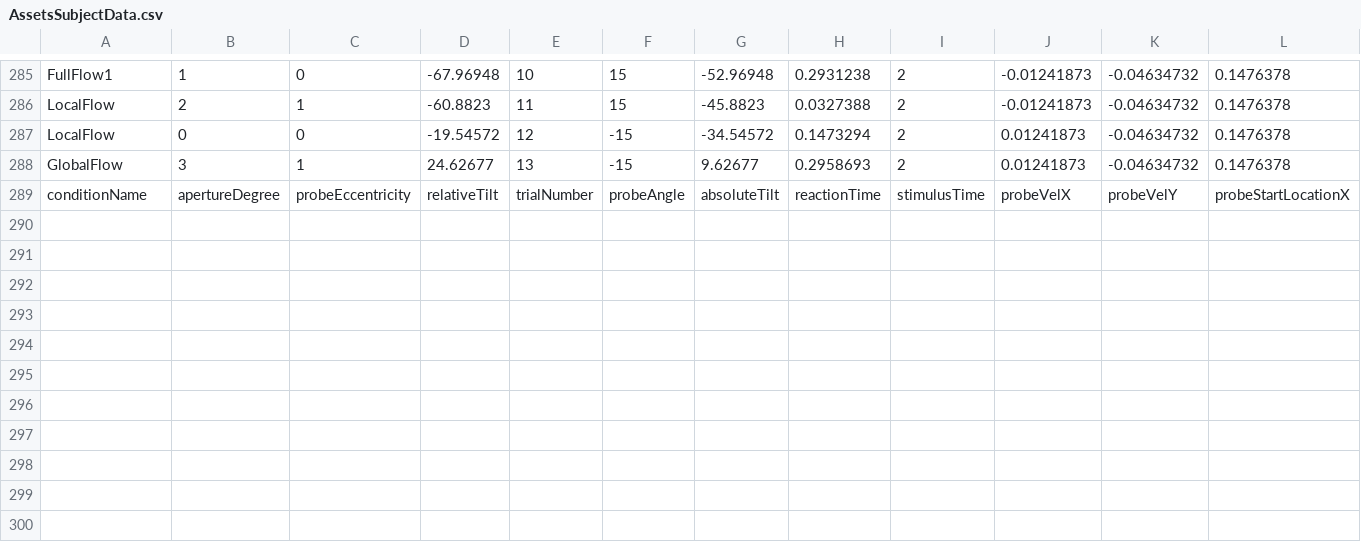
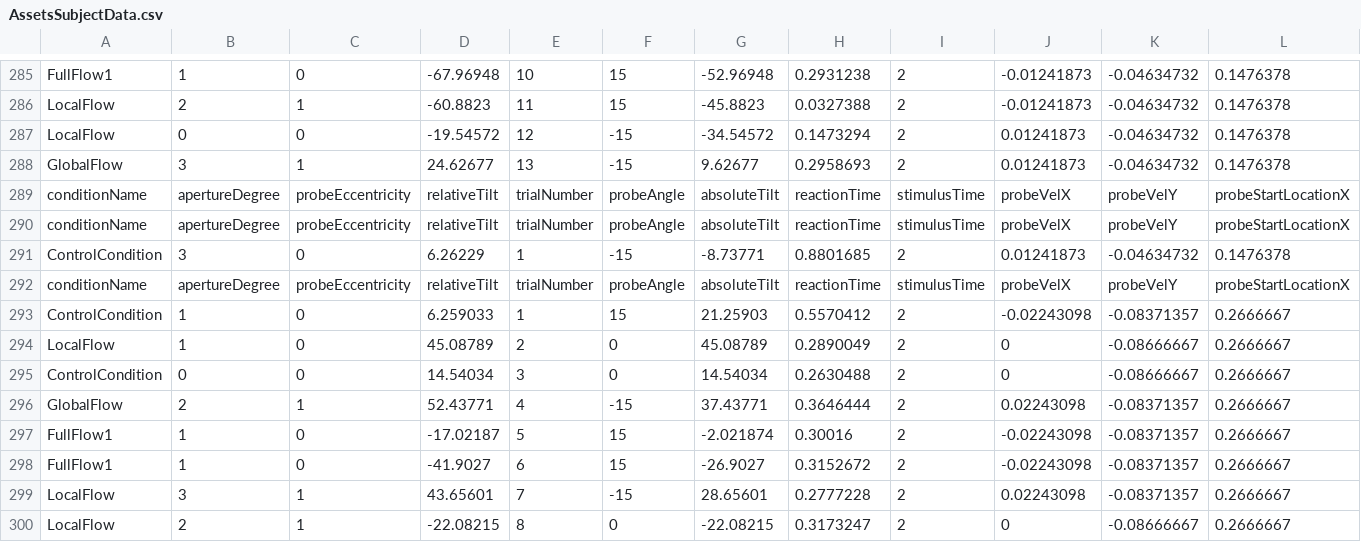
Before and after one commit to SSZ-ArkAngel/HaefnerDeAngelis2020, a CSV file: Haefner-DeAngelis-OpticFlow/AssetsSubjectData.csv, drawn as a sheet; only a part is shown, gaps mark what is left out; rows hold the shown columns only; the diff names each change by its address in the sheet, - before the commit and + after, or states it on an @@ line.

Commit message:
Adjusted for 16 cm
30 cm away from a 16 cm screen will allow the experiment to happen in the 30 degree aperture

```diff
--- a/Haefner-DeAngelis-OpticFlow/AssetsSubjectData.csv
+++ b/Haefner-DeAngelis-OpticFlow/AssetsSubjectData.csv
+row 290: conditionName | apertureDegree | probeEccentricity | relativeTilt | trialNumber | probeAngle | absoluteTilt | reactionTime | stimulusTime | probeVelX | probeVelY | probeStartLocationX
+row 291: ControlCondition | 3 | 0 | 6.26229 | 1 | -15 | -8.73771 | 0.8801685 | 2 | 0.01241873 | -0.04634732 | 0.1476378
+row 292: conditionName | apertureDegree | probeEccentricity | relativeTilt | trialNumber | probeAngle | absoluteTilt | reactionTime | stimulusTime | probeVelX | probeVelY | probeStartLocationX
+row 293: ControlCondition | 1 | 0 | 6.259033 | 1 | 15 | 21.25903 | 0.5570412 | 2 | -0.02243098 | -0.08371357 | 0.2666667
+row 294: LocalFlow | 1 | 0 | 45.08789 | 2 | 0 | 45.08789 | 0.2890049 | 2 | 0 | -0.08666667 | 0.2666667
+row 295: ControlCondition | 0 | 0 | 14.54034 | 3 | 0 | 14.54034 | 0.2630488 | 2 | 0 | -0.08666667 | 0.2666667
+row 296: GlobalFlow | 2 | 1 | 52.43771 | 4 | -15 | 37.43771 | 0.3646444 | 2 | 0.02243098 | -0.08371357 | 0.2666667
+row 297: FullFlow1 | 1 | 0 | -17.02187 | 5 | 15 | -2.021874 | 0.30016 | 2 | -0.02243098 | -0.08371357 | 0.2666667
+row 298: FullFlow1 | 1 | 0 | -41.9027 | 6 | 15 | -26.9027 | 0.3152672 | 2 | -0.02243098 | -0.08371357 | 0.2666667
+row 299: LocalFlow | 3 | 1 | 43.65601 | 7 | -15 | 28.65601 | 0.2777228 | 2 | 0.02243098 | -0.08371357 | 0.2666667
+row 300: LocalFlow | 2 | 1 | -22.08215 | 8 | 0 | -22.08215 | 0.3173247 | 2 | 0 | -0.08666667 | 0.2666667
```
Also changed, not shown: 2 other files.
